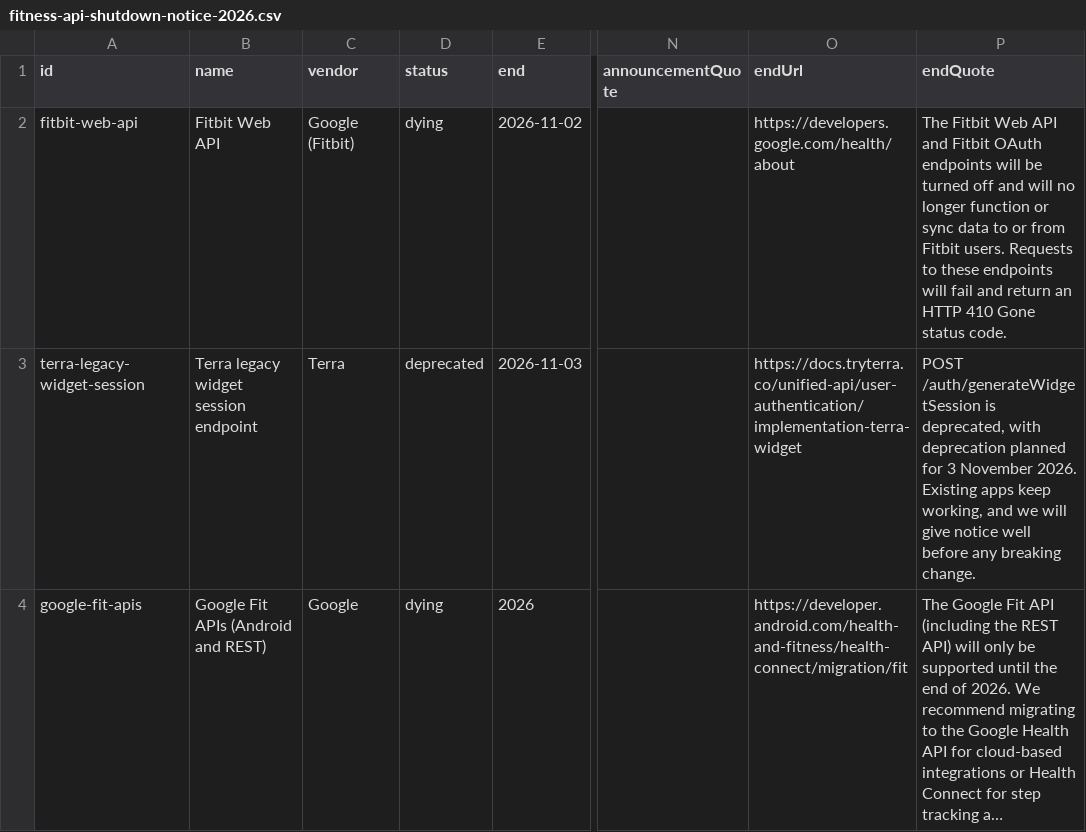
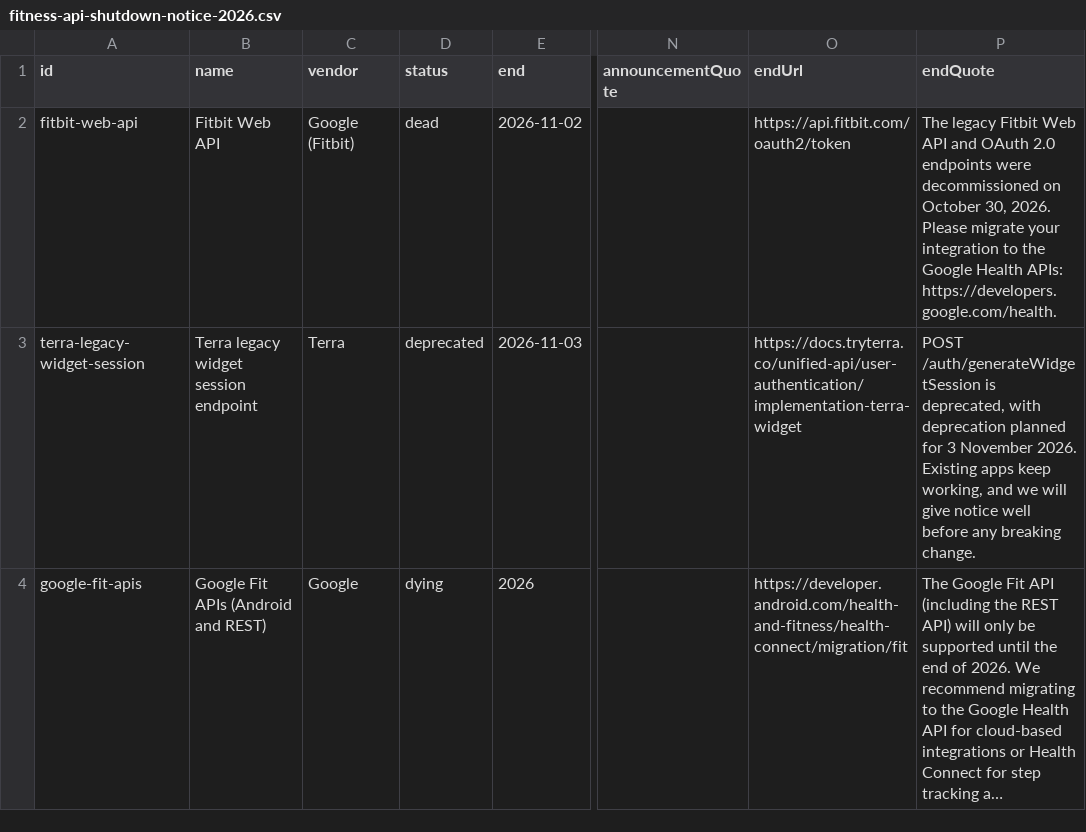
Before and after one commit to nikitastarovzz/aifitnessapi, a CSV file: public/datasets/fitness-api-shutdown-notice-2026.csv, drawn as a sheet; only a part is shown, gaps mark what is left out; long unchanged cells end in …; the diff names each change by its address in the sheet, - before the commit and + after, or states it on an @@ line.

```diff
--- a/public/datasets/fitness-api-shutdown-notice-2026.csv
+++ b/public/datasets/fitness-api-shutdown-notice-2026.csv
-D2 (status): dying
+D2 (status): dead
-O2 (endUrl): https://developers.google.com/health/about
+O2 (endUrl): https://api.fitbit.com/oauth2/token
-P2 (endQuote): The Fitbit Web API and Fitbit OAuth endpoints will be turned off and will no longer function or sync data to or from Fitbit users. Requests to these endpoints will fail and return an HTTP 410 Gone status code.
+P2 (endQuote): The legacy Fitbit Web API and OAuth 2.0 endpoints were decommissioned on October 30, 2026. Please migrate your integration to the Google Health APIs: https://developers.google.com/health.
```
Also changed, not shown: public/datasets/fitness-api-docs-drift-2026.csv, 20 other files.
